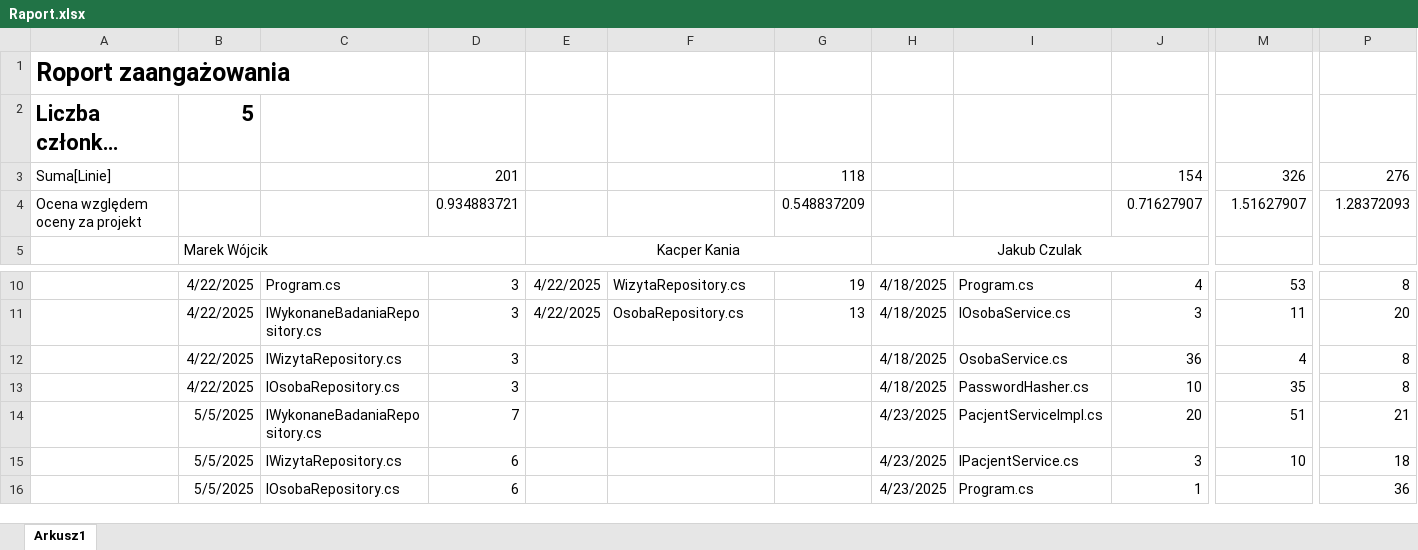
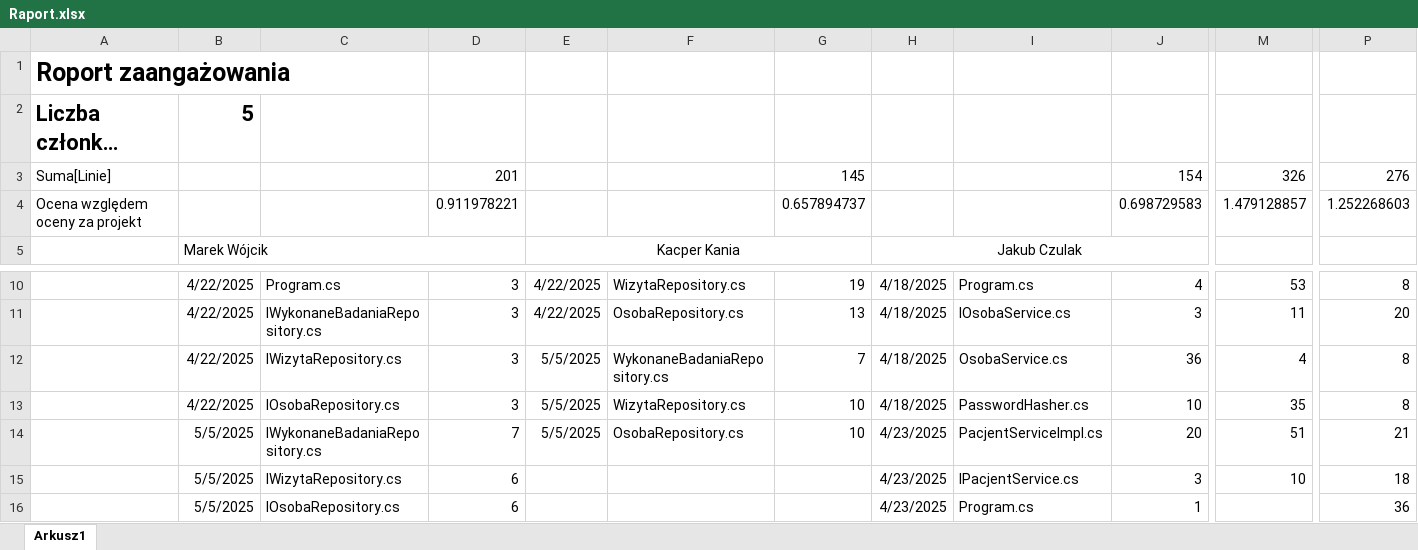
Before and after one commit to MarWoj744/Projekt-Przychodnia, an Excel workbook: Raport.xlsx, sheet Arkusz1, drawn as a sheet; only a part is shown, gaps mark what is left out; long unchanged cells end in …; values as stored, in another font and other column widths than the file's, no borders; removed rows and columns are numbered as before the commit, all else as after; rows hold the shown columns only; the diff names each change by its address in the sheet, - before the commit and + after, or states it on an @@ line.

Commit message:
raport

```diff
--- a/Raport.xlsx (sheet Arkusz1)
+++ b/Raport.xlsx (sheet Arkusz1)
-G3: 118
+G3: 145
-row 4: Ocena względem oceny za projekt |  |  | 0.934883721 |  |  | 0.548837209 |  |  | 0.71627907 | 1.51627907 | 1.28372093
+row 4: Ocena względem oceny za projekt |  |  | 0.911978221 |  |  | 0.657894737 |  |  | 0.698729583 | 1.479128857 | 1.252268603
-E12:E14: (empty)
+E12:E14: 5/5/2025
-F12: (empty)
+F12: WykonaneBadaniaRepository.cs
-G12: (empty)
+G12: 7
-F13: (empty)
+F13: WizytaRepository.cs
-G13:G14: (empty)
+G13:G14: 10
-F14: (empty)
+F14: OsobaRepository.cs
```
